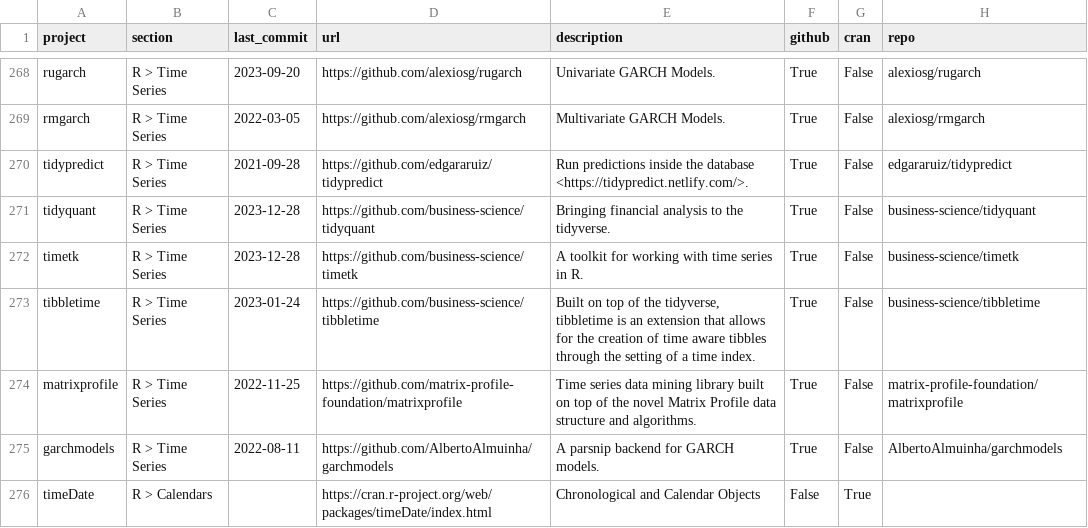
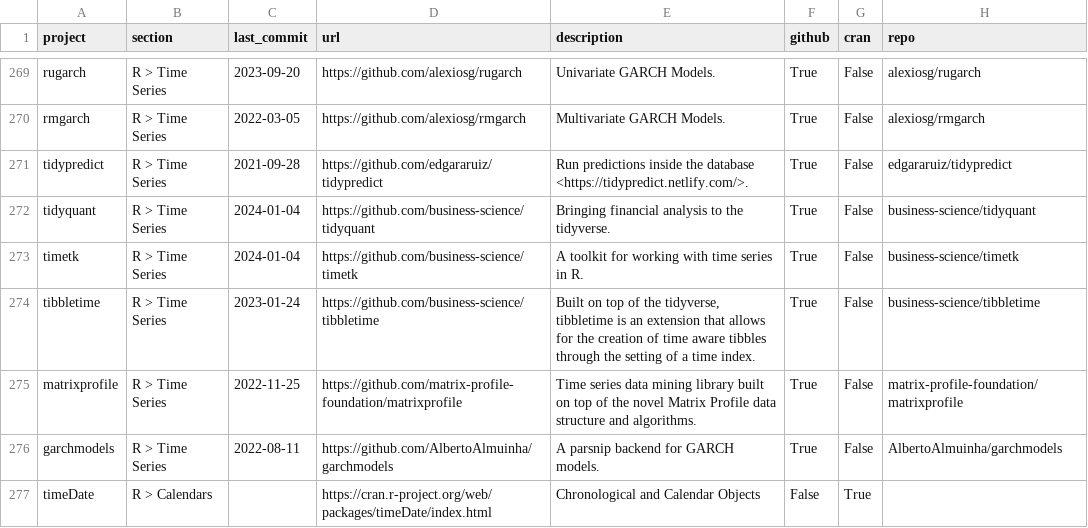
Before and after one commit to charlieyanhx/awesome-quant, a CSV file: projects.csv, drawn as a sheet; only a part is shown, gaps mark what is left out; the diff covers the shown part only.

```diff
--- a/projects.csv
+++ b/projects.csv
@@ -270,4 +271,4 @@ rmgarch,R > Time Series,2022-03-05,https://github.com/alexiosg/rmgarch,Multivari
 tidypredict,R > Time Series,2021-09-28,https://github.com/edgararuiz/tidypredict,Run predictions inside the database <https://tidypredict.netlify.com/>.,True,False,edgararuiz/tidypredict
-tidyquant,R > Time Series,2023-12-28,https://github.com/business-science/tidyquant,Bringing financial analysis to the tidyverse.,True,False,business-science/tidyquant
-timetk,R > Time Series,2023-12-28,https://github.com/business-science/timetk,A toolkit for working with time series in R.,True,False,business-science/timetk
+tidyquant,R > Time Series,2024-01-04,https://github.com/business-science/tidyquant,Bringing financial analysis to the tidyverse.,True,False,business-science/tidyquant
+timetk,R > Time Series,2024-01-04,https://github.com/business-science/timetk,A toolkit for working with time series in R.,True,False,business-science/timetk
 tibbletime,R > Time Series,2023-01-24,https://github.com/business-science/tibbletime,"Built on top of the tidyverse, tibbletime is an extension that allows for the creation of time aware tibbles through the setting of a time index.",True,False,business-science/tibbletime
```
Also changed, not shown: 1 added row and 39 edited cells elsewhere in this file, 5 other files.
